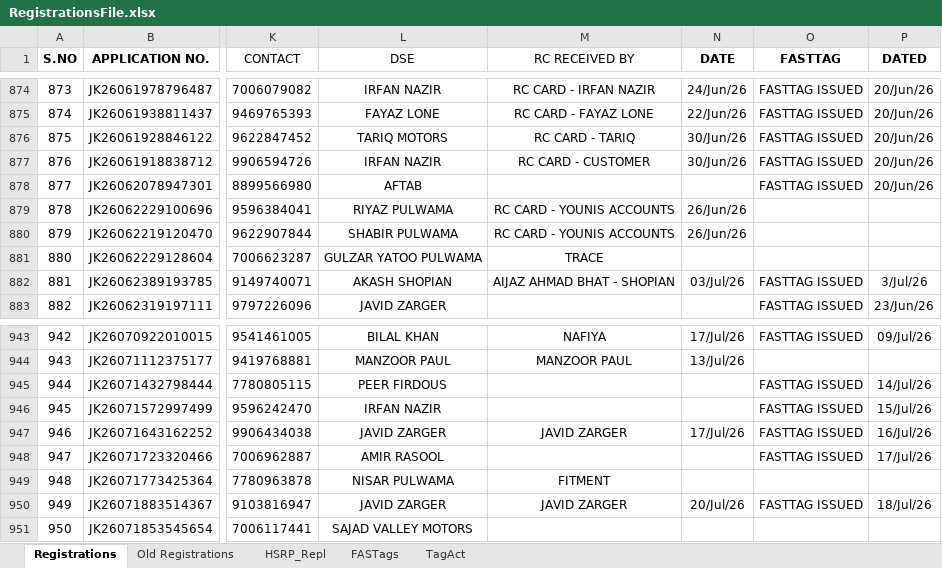
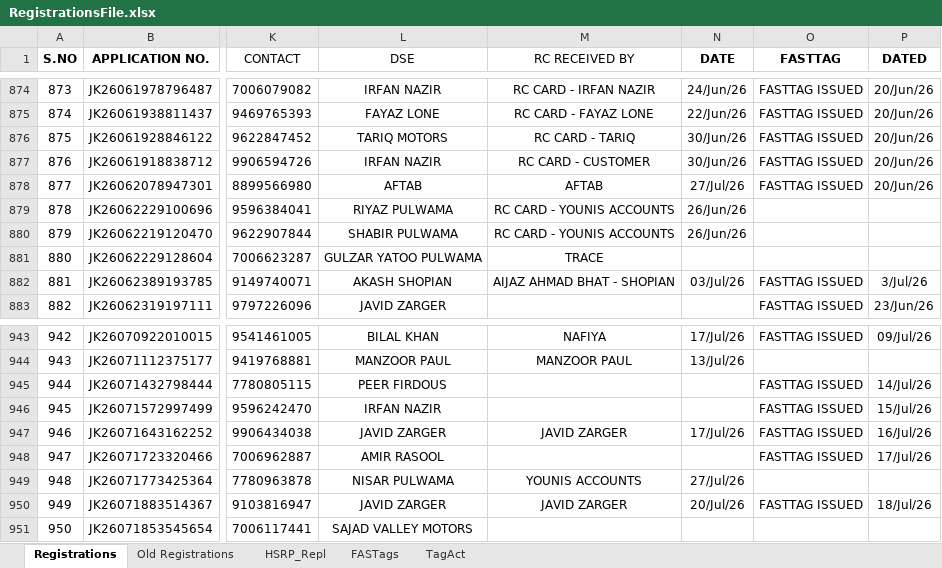
Before and after one commit to adilahmadsofi-ck/Documents, an Excel workbook: RegistrationsFile.xlsx, sheet Registrations, drawn as a sheet; only a part is shown, gaps mark what is left out; values as stored, in another font and other column widths than the file's, no borders; conditional formats and table styles not drawn; the diff covers the shown part only; the diff names each change by its address in the sheet, - before the commit and + after, or states it on an @@ line.

```diff
--- a/RegistrationsFile.xlsx (sheet Registrations)
+++ b/RegistrationsFile.xlsx (sheet Registrations)
-M878 (RC RECEIVED BY): (empty)
+M878 (RC RECEIVED BY): AFTAB
-N878 (DATE): (empty)
+N878 (DATE): 27/Jul/26
-M949 (RC RECEIVED BY): FITMENT
+M949 (RC RECEIVED BY): YOUNIS ACCOUNTS
-N949 (DATE): (empty)
+N949 (DATE): 27/Jul/26
```
Also changed, not shown: 10 added rows, 17 edited cells and row numbers in column A elsewhere in this sheet, sheet FASTags, formulas that keep their value, HSRP.xlsx, 1 other file.
